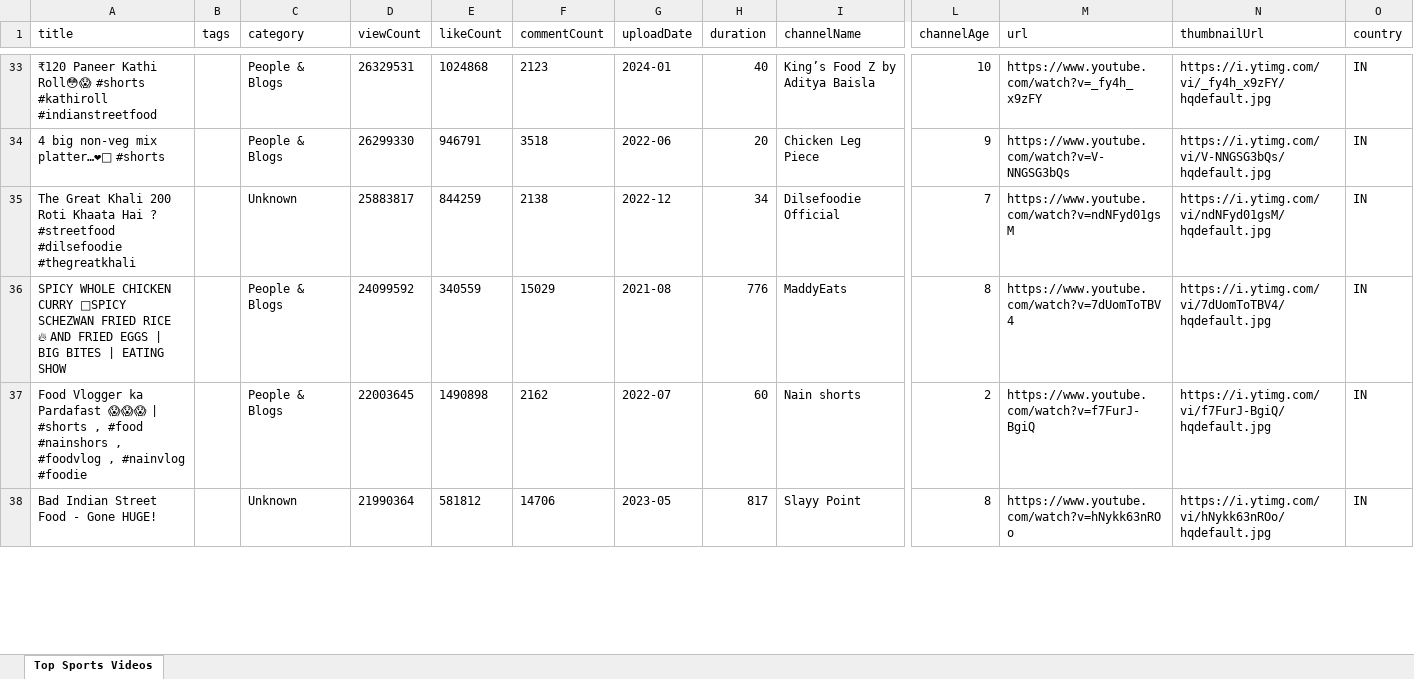
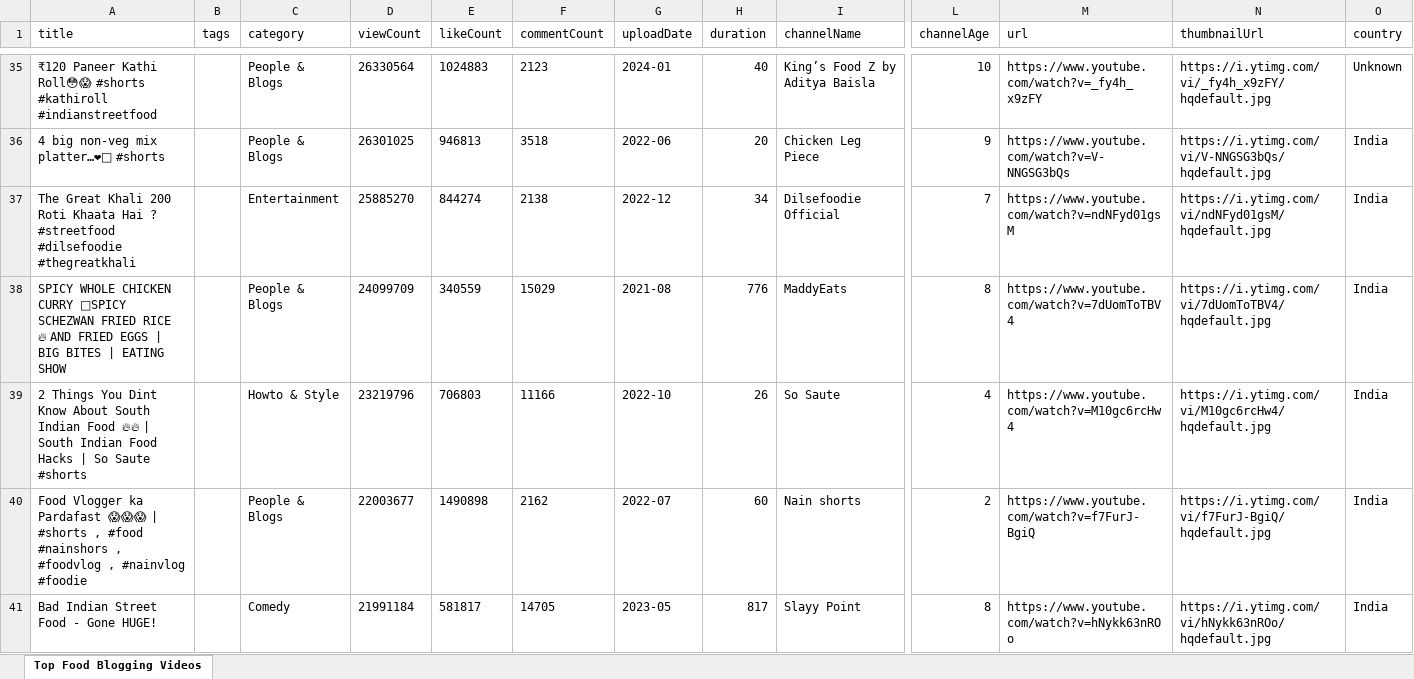
Before and after one commit to md-sakib1122/gitPractice, an Excel workbook: topFoodBloggingVideos.xlsx, sheet Top Food Blogging Videos, drawn as a sheet; only a part is shown, gaps mark what is left out; values as stored, in another font and other column widths than the file's, no borders; addresses are those after the commit; rows hold the shown columns only; the diff covers the shown part only; the diff names each change by its address in the sheet, - before the commit and + after, or states it on an @@ line.

```diff
--- a/topFoodBloggingVideos.xlsx (sheet Top Food Blogging Videos)
+++ b/topFoodBloggingVideos.xlsx (sheet Top Food Blogging Videos)
-sheet tab: Top Sports Videos
+sheet tab: Top Food Blogging Videos
-D35 (viewCount): 26329531
+D35 (viewCount): 26330564
-E35 (likeCount): 1024868
+E35 (likeCount): 1024883
-O35 (country): IN
+O35 (country): Unknown
-D36 (viewCount): 26299330
+D36 (viewCount): 26301025
-E36 (likeCount): 946791
+E36 (likeCount): 946813
-O36:O38 (country): IN
+O36:O38 (country): India
-C37 (category): Unknown
+C37 (category): Entertainment
-D37 (viewCount): 25883817
+D37 (viewCount): 25885270
-E37 (likeCount): 844259
+E37 (likeCount): 844274
-D38 (viewCount): 24099592
+D38 (viewCount): 24099709
+row 39: 2 Things You Dint Know About South Indian Food 🔥🔥 | South Indian Food Hacks | So Saute #shorts |  | Howto & Style | 23219796 | 706803 | 11166 | 2022-10 | 26 | So Saute | 4 | https://www.youtube.com/watch?v=M10gc6rcHw4 | https://i.ytimg.com/vi/M10gc6rcHw4/hqdefault.jpg | India
-D40 (viewCount): 22003645
+D40 (viewCount): 22003677
-O40:O41 (country): IN
+O40:O41 (country): India
-C41 (category): Unknown
+C41 (category): Comedy
-D41 (viewCount): 21990364
+D41 (viewCount): 21991184
-E41 (likeCount): 581812
+E41 (likeCount): 581817
-F41 (commentCount): 14706
+F41 (commentCount): 14705
```
Also changed, not shown: 4 added rows, 5 removed rows and 305 edited cells elsewhere in this sheet, 2 other files.
